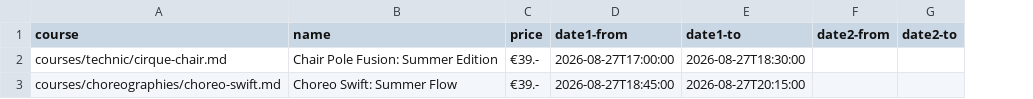
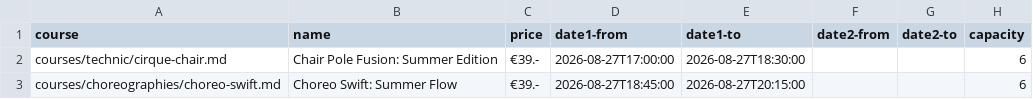
Before and after one commit to ivypoledance/ivypoledance.github.io, a CSV file: coursedates.csv, drawn as a sheet; the diff names each change by its address in the sheet, - before the commit and + after, or states it on an @@ line.

Commit message:
Sync course dates from coursedates.csv to the booking API
Adds a capacity column and a sync that sends the whole set on every push to
main, so dates removed from the file are removed from the booking store too.
Pull requests only validate, so a malformed row or a missing capacity is
caught before it reaches main.

The sync reports and stops while BOOKING_API is unset, so this can be merged
before the Worker is deployed.

The two existing dates carry a placeholder capacity of 6; the site states
limits of 3 for some courses and none for these, so the real numbers are
still needed. Nothing is public yet, so the value has no effect until the
booking form replaces the mailto links.

Site output is byte-identical: the templates read the CSV by column index and
the new column is last.

```diff
--- a/coursedates.csv
+++ b/coursedates.csv
+column H (capacity), rows 2-3: 6 | 6
```
Also changed, not shown: 3 other files.
